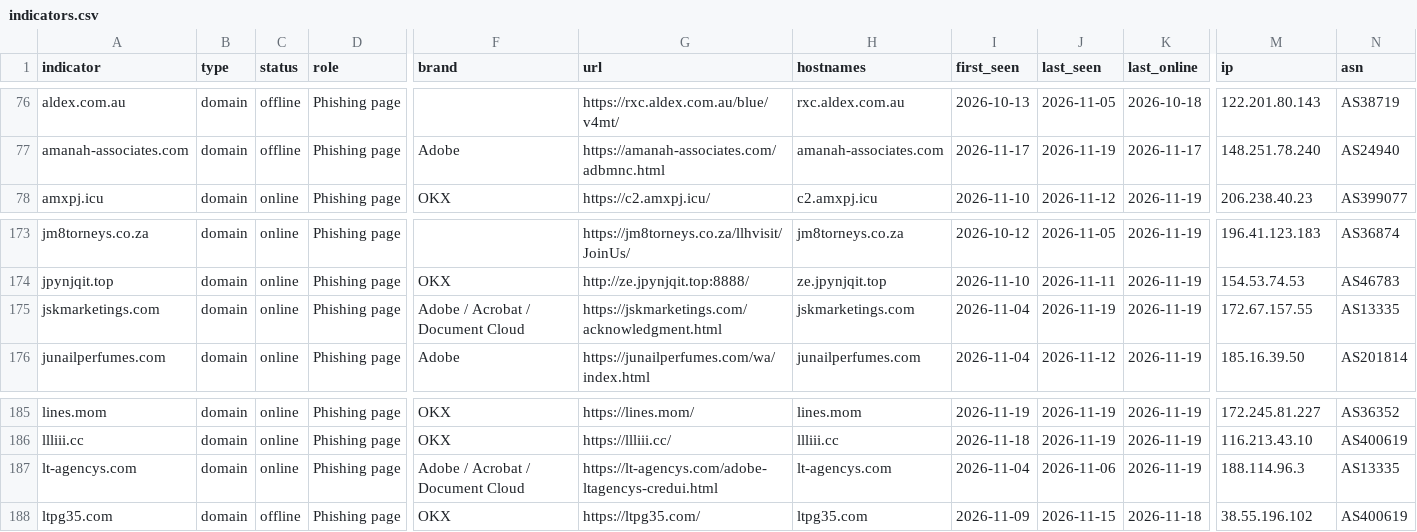
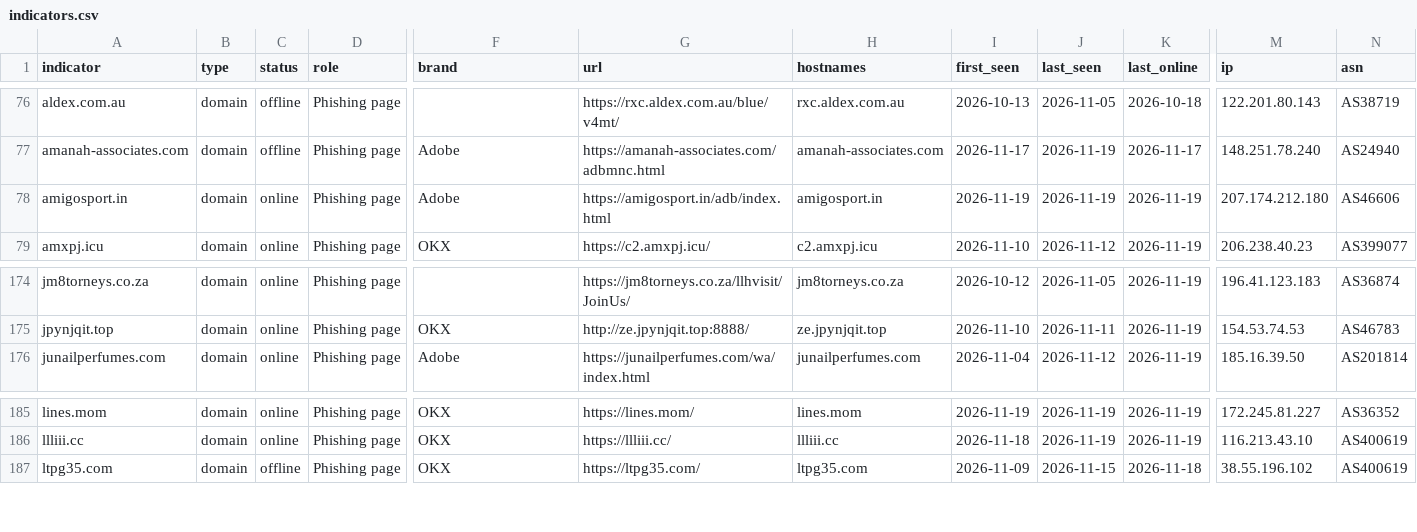
Before and after one commit to newtonpaul-hunting/Phish_Sight_IOCs, a CSV file: malware/indicators.csv, drawn as a sheet; only a part is shown, gaps mark what is left out; removed rows and columns are numbered as before the commit, all else as after; rows hold the shown columns only; the diff names each change by its address in the sheet, - before the commit and + after, or states it on an @@ line.

Commit message:
Update IOCs (11,725 indicators, 227 payloads)

```diff
--- a/malware/indicators.csv
+++ b/malware/indicators.csv
+row 78: amigosport.in | domain | online | Phishing page | Adobe | https://amigosport.in/adb/index.html | amigosport.in | 2026-11-19 | 2026-11-19 | 2026-11-19 | 207.174.212.180 | AS46606
-row 175: jskmarketings.com | domain | online | Phishing page | Adobe / Acrobat / Document Cloud | https://jskmarketings.com/acknowledgment.html | jskmarketings.com | 2026-11-04 | 2026-11-19 | 2026-11-19 | 172.67.157.55 | AS13335
-row 187: lt-agencys.com | domain | online | Phishing page | Adobe / Acrobat / Document Cloud | https://lt-agencys.com/adobe-ltagencys-credui.html | lt-agencys.com | 2026-11-04 | 2026-11-06 | 2026-11-19 | 188.114.96.3 | AS13335
```
Also changed, not shown: credential-phishing/indicators.csv, device-code-phishing/indicators.csv, 24 other files.
